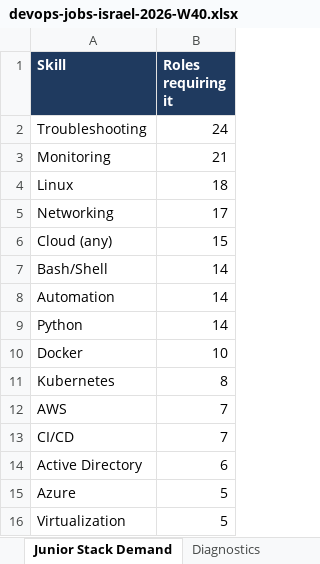
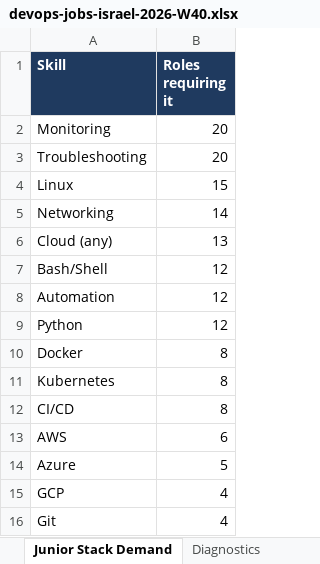
Before and after one commit to OrelBello/devops-market-data, an Excel workbook: reports/devops-jobs-israel-2026-W40.xlsx, sheet Junior Stack Demand, drawn as a sheet; values as stored, in another font and other column widths than the file's, no borders; removed rows and columns are numbered as before the commit, all else as after; the diff names each change by its address in the sheet, - before the commit and + after, or states it on an @@ line.

```diff
--- a/reports/devops-jobs-israel-2026-W40.xlsx (sheet Junior Stack Demand)
+++ b/reports/devops-jobs-israel-2026-W40.xlsx (sheet Junior Stack Demand)
-row 2: Troubleshooting | 24
-B2 (Roles requiring it): 21
+B2 (Roles requiring it): 20
+row 3: Troubleshooting | 20
-B4 (Roles requiring it): 18
+B4 (Roles requiring it): 15
-B5 (Roles requiring it): 17
+B5 (Roles requiring it): 14
-B6 (Roles requiring it): 15
+B6 (Roles requiring it): 13
-B7:B9 (Roles requiring it): 14
+B7:B9 (Roles requiring it): 12
-B10 (Roles requiring it): 10
+B10 (Roles requiring it): 8
-row 12: AWS | 7
-B12 (Roles requiring it): 7
+B12 (Roles requiring it): 8
-A13 (Skill): Active Directory
+A13 (Skill): AWS
-row 16: Virtualization | 5
+row 15: GCP | 4
+row 16: Git | 4
```
Also changed, not shown: sheet All Jobs, sheet 🪜 Junior Top Picks, sheet 🔥 Last 24h, sheet Hiring Strength, sheet Companies, sheet Diagnostics, 4 more sheets, reports/devops-jobs-israel-latest.xlsx, reports/devops-juniors-israel-2026-W40.xlsx, 10 other files.
